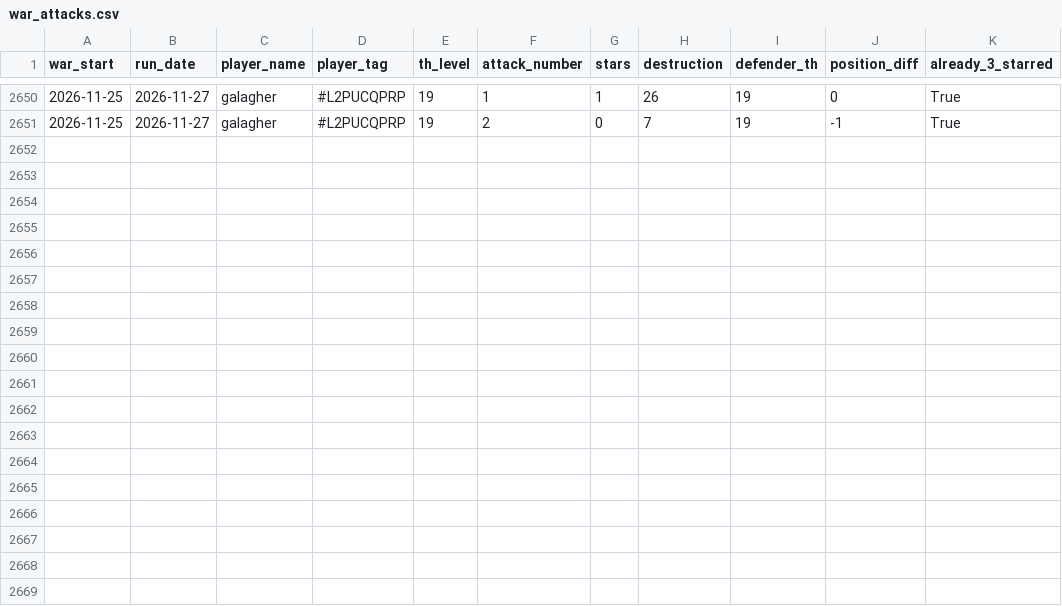
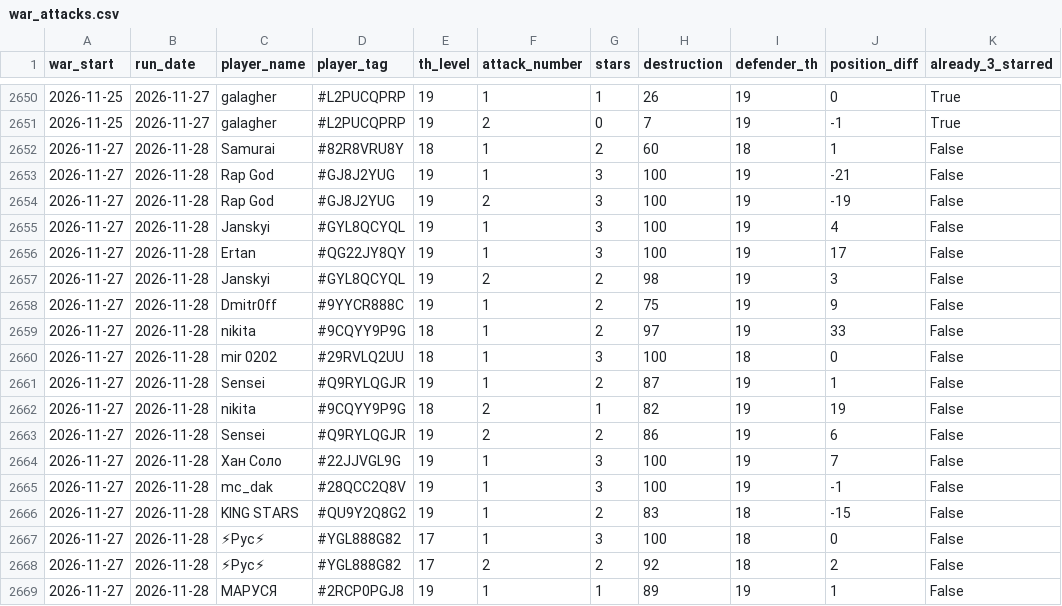
Before and after one commit to irisMoonwhisper/clash-of-clansh-scripts, a CSV file: war_attacks.csv, drawn as a sheet; only a part is shown, gaps mark what is left out.

```diff
--- a/war_attacks.csv
+++ b/war_attacks.csv
@@ -2651 +2651,19 @@ war_start;run_date;player_name;player_tag;th_level;attack_number;stars;destructi
 2026-11-25;2026-11-27;galagher;#L2PUCQPRP;19;2;0;7;19;-1;True
+2026-11-27;2026-11-28;Samurai;#82R8VRU8Y;18;1;2;60;18;1;False
+2026-11-27;2026-11-28;Rap God;#GJ8J2YUG;19;1;3;100;19;-21;False
+2026-11-27;2026-11-28;Rap God;#GJ8J2YUG;19;2;3;100;19;-19;False
+2026-11-27;2026-11-28;Janskyi;#GYL8QCYQL;19;1;3;100;19;4;False
+2026-11-27;2026-11-28;Ertan;#QG22JY8QY;19;1;3;100;19;17;False
+2026-11-27;2026-11-28;Janskyi;#GYL8QCYQL;19;2;2;98;19;3;False
+2026-11-27;2026-11-28;Dmitr0ff;#9YYCR888C;19;1;2;75;19;9;False
+2026-11-27;2026-11-28;nikita;#9CQYY9P9G;18;1;2;97;19;33;False
+2026-11-27;2026-11-28;mir 0202;#29RVLQ2UU;18;1;3;100;18;0;False
+2026-11-27;2026-11-28;Sensei;#Q9RYLQGJR;19;1;2;87;19;1;False
+2026-11-27;2026-11-28;nikita;#9CQYY9P9G;18;2;1;82;19;19;False
+2026-11-27;2026-11-28;Sensei;#Q9RYLQGJR;19;2;2;86;19;6;False
+2026-11-27;2026-11-28;Хан Соло;#22JJVGL9G;19;1;3;100;19;7;False
+2026-11-27;2026-11-28;mc_dak;#28QCC2Q8V;19;1;3;100;19;-1;False
+2026-11-27;2026-11-28;KING STARS;#QU9Y2Q8G2;19;1;2;83;18;-15;False
+2026-11-27;2026-11-28;⚡Рус⚡;#YGL888G82;17;1;3;100;18;0;False
+2026-11-27;2026-11-28;⚡Рус⚡;#YGL888G82;17;2;2;92;18;2;False
+2026-11-27;2026-11-28;МАРУСЯ;#2RCP0PGJ8;19;1;1;89;19;1;False
```
Also changed, not shown: war_defenses.csv.
